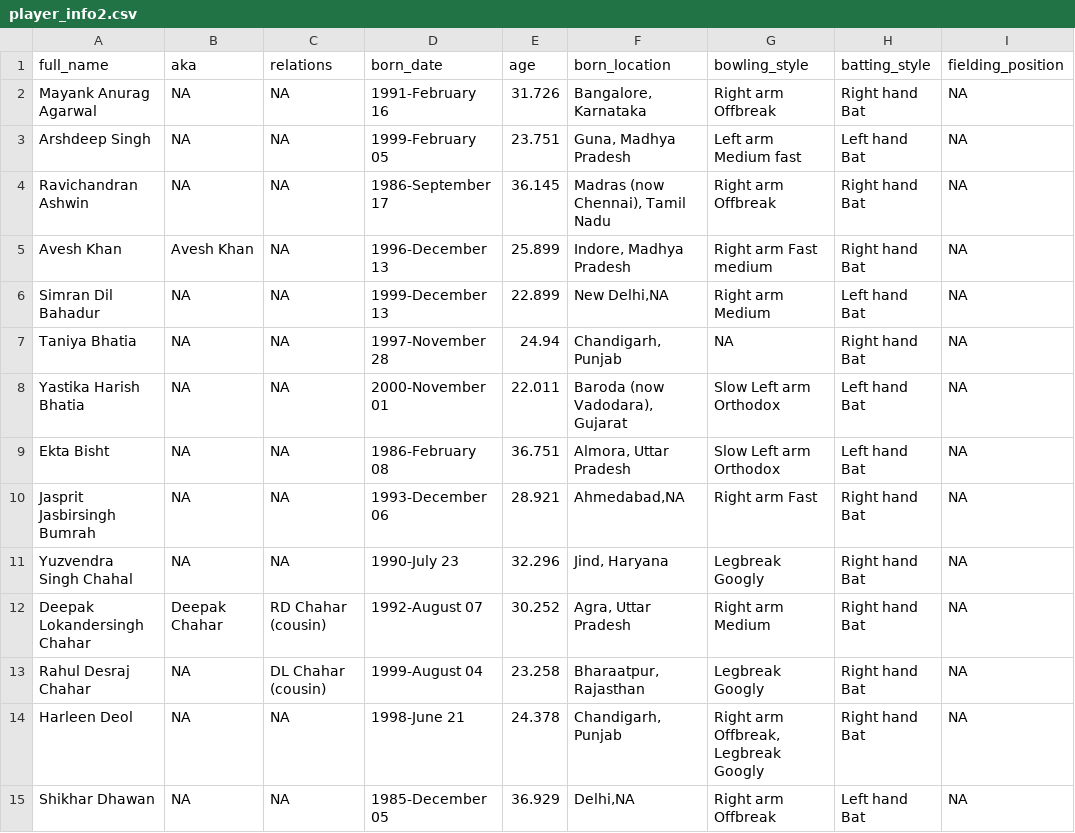
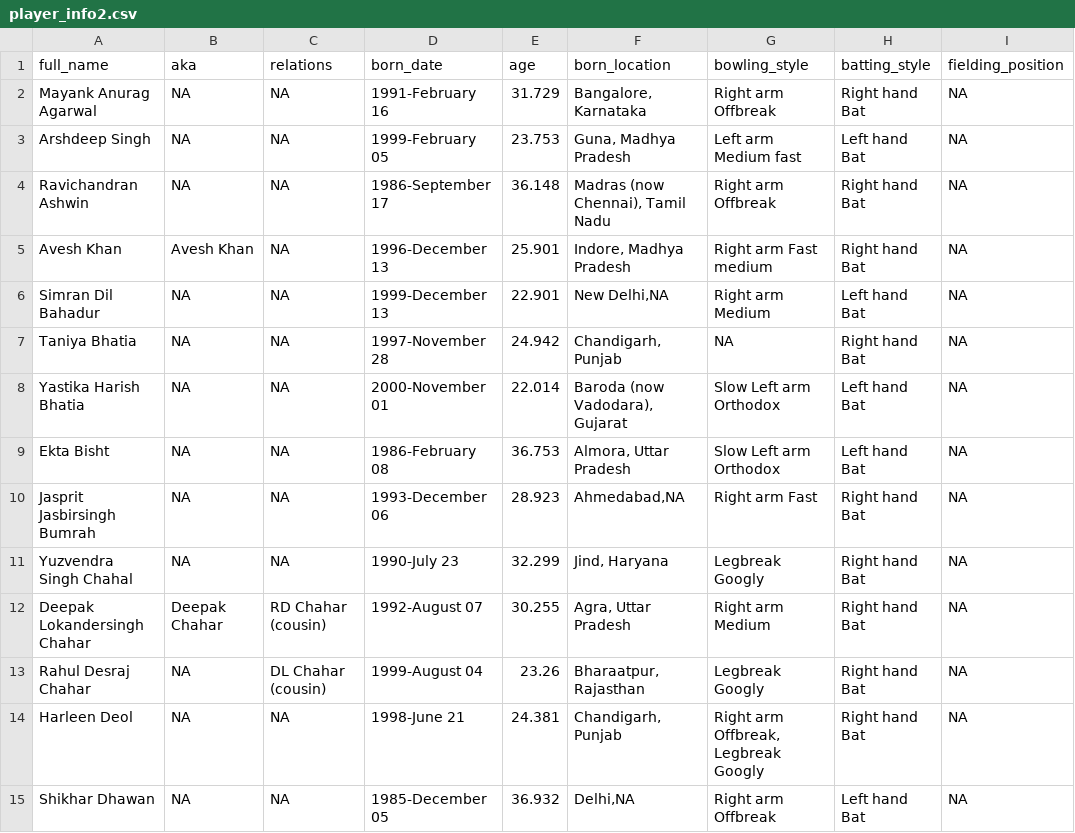
Before and after one commit to Aadarsha2002/DATA300_3, a CSV file: HW4/player_info2.csv, drawn as a sheet; only a part is shown; the diff covers the shown part only; the diff names each change by its address in the sheet, - before the commit and + after, or states it on an @@ line.

```diff
--- a/HW4/player_info2.csv
+++ b/HW4/player_info2.csv
-E2 (age): 31.726
+E2 (age): 31.729
-E3 (age): 23.751
+E3 (age): 23.753
-E4 (age): 36.145
+E4 (age): 36.148
-E5 (age): 25.899
+E5 (age): 25.901
-E6 (age): 22.899
+E6 (age): 22.901
-E7 (age): 24.94
+E7 (age): 24.942
-E8 (age): 22.011
+E8 (age): 22.014
-E9 (age): 36.751
+E9 (age): 36.753
-E10 (age): 28.921
+E10 (age): 28.923
-E11 (age): 32.296
+E11 (age): 32.299
-E12 (age): 30.252
+E12 (age): 30.255
-E13 (age): 23.258
+E13 (age): 23.26
-E14 (age): 24.378
+E14 (age): 24.381
-E15 (age): 36.929
+E15 (age): 36.932
```
Also changed, not shown: 25 edited cells elsewhere in this file, 4 other files.
